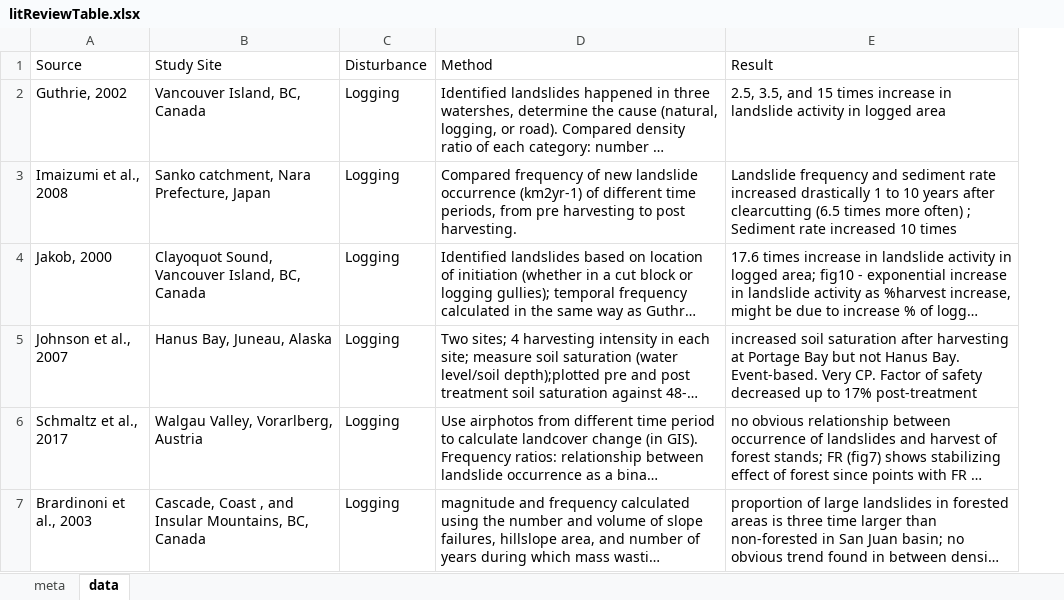
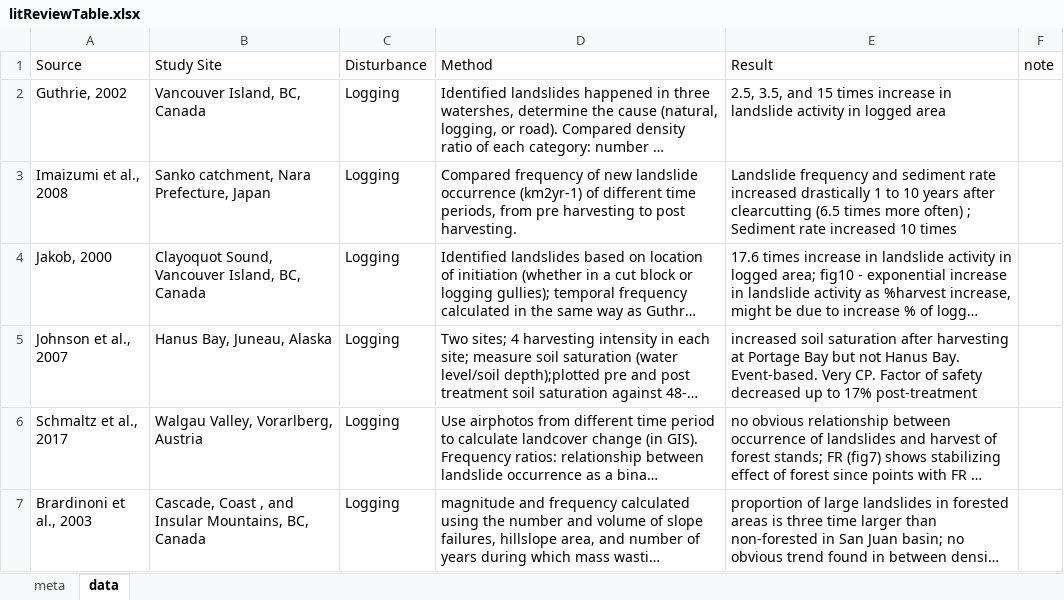
Before and after one commit to buniwuuu/forestslides, an Excel workbook: thesis1/data/litReviewTable.xlsx, sheet data, drawn as a sheet; only a part is shown; long unchanged cells end in …; values as stored, in another font and other column widths than the file's, no borders; the diff covers the shown part only; the diff names each change by its address in the sheet, - before the commit and + after, or states it on an @@ line.

```diff
--- a/thesis1/data/litReviewTable.xlsx (sheet data)
+++ b/thesis1/data/litReviewTable.xlsx (sheet data)
+column F (note), empty
```
Also changed, not shown: 6 added rows elsewhere in this sheet, 5 other files.
